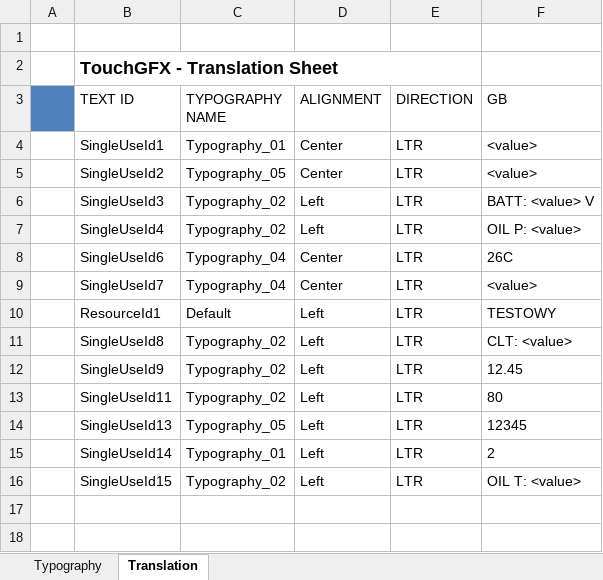
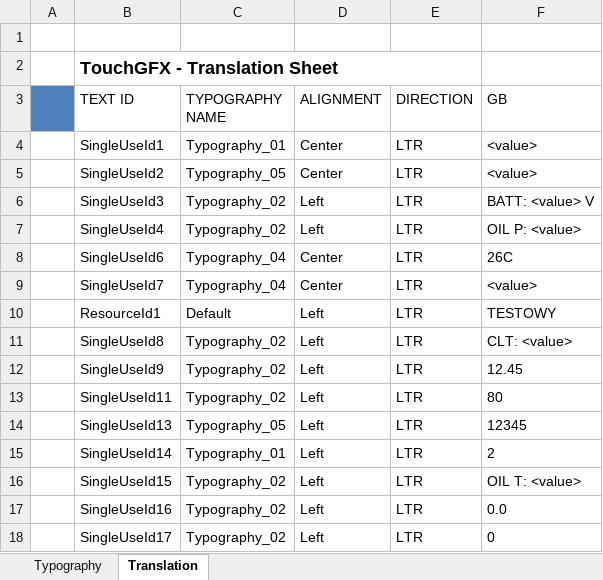
Before and after one commit to patwitt/PGRacingElectronics, an Excel workbook: Dashboard/Code/Dashboard/TouchGFX/assets/texts/texts.xlsx, sheet Translation, drawn as a sheet; values as stored, in another font and other column widths than the file's, no borders; the diff names each change by its address in the sheet, - before the commit and + after, or states it on an @@ line.

```diff
--- a/Dashboard/Code/Dashboard/TouchGFX/assets/texts/texts.xlsx (sheet Translation)
+++ b/Dashboard/Code/Dashboard/TouchGFX/assets/texts/texts.xlsx (sheet Translation)
+row 17:  | SingleUseId16 | Typography_02 | Left | LTR | 0.0
+row 18:  | SingleUseId17 | Typography_02 | Left | LTR | 0
```
Also changed, not shown: 42 other files.
